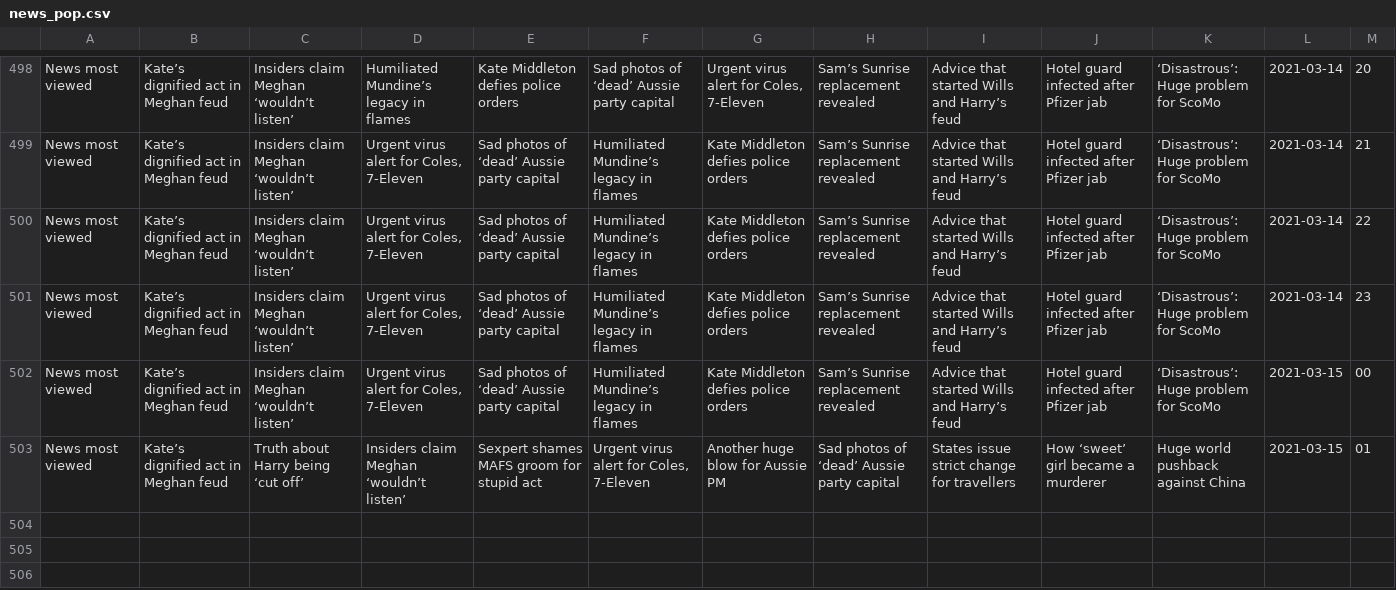
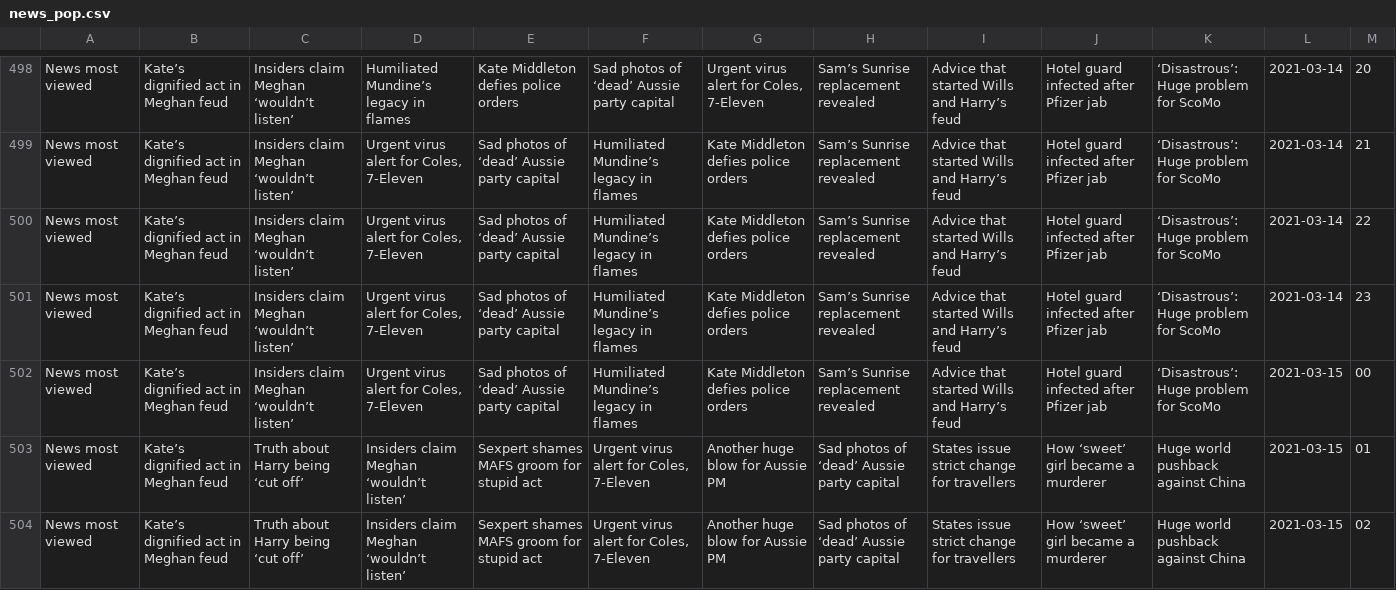
Before and after one commit to joshnicholas/trends, a CSV file: data/news_pop.csv, drawn as a sheet; only a part is shown, gaps mark what is left out; the diff names each change by its address in the sheet, - before the commit and + after, or states it on an @@ line.

Commit message:
Latest data: Sun Mar 14 16:54:25 UTC 2021

```diff
--- a/data/news_pop.csv
+++ b/data/news_pop.csv
+row 504: News most viewed | Kate’s dignified act in Meghan feud | Truth about Harry being ‘cut off’ | Insiders claim Meghan ‘wouldn’t listen’ | Sexpert shames MAFS groom for stupid act | Urgent virus alert for Coles, 7-Eleven | Another huge blow for Aussie PM | Sad photos of ‘dead’ Aussie party capital | States issue strict change for travellers | How ‘sweet’ girl became a murderer | Huge world pushback against China | 2021-03-15 | 02
```
